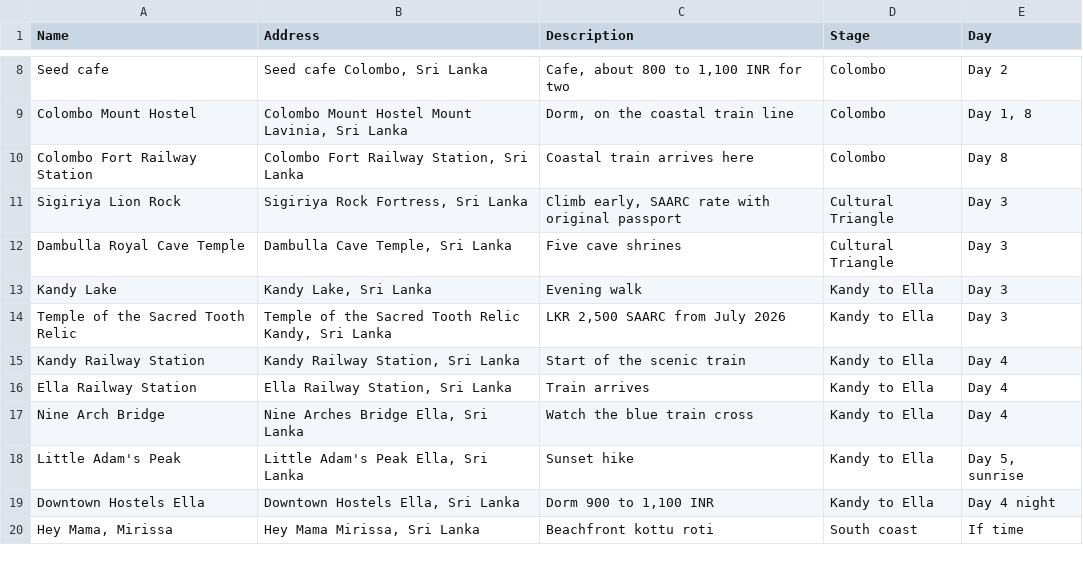
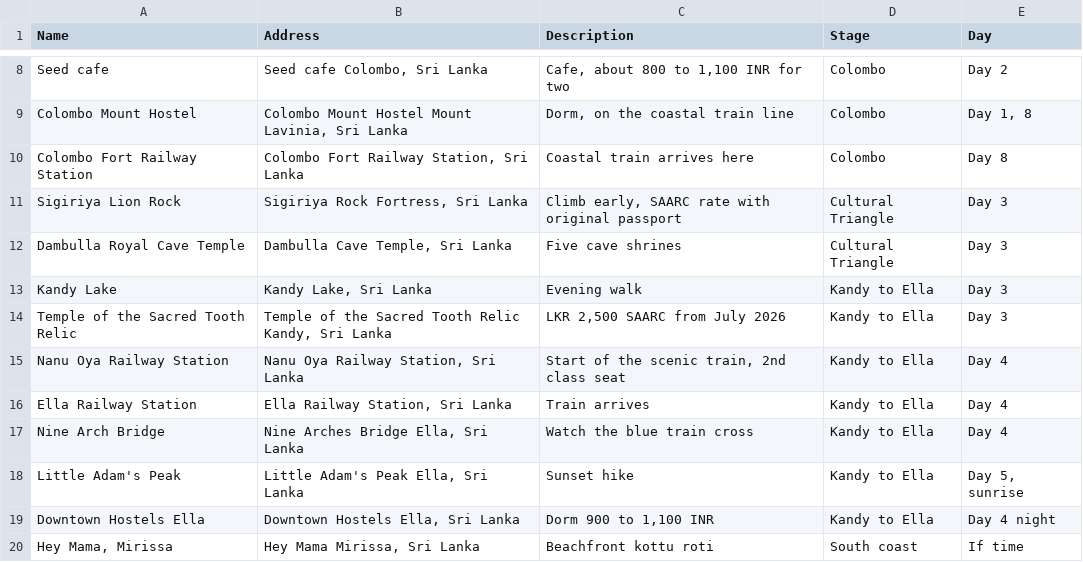
Before and after one commit to gdncomm-aditya-kanoi/Travel-Train, a CSV file: assets/plans/sri-lanka-places.csv, drawn as a sheet; only a part is shown, gaps mark what is left out.

```diff
--- a/assets/plans/sri-lanka-places.csv
+++ b/assets/plans/sri-lanka-places.csv
@@ -14,3 +14,3 @@ Kandy Lake,"Kandy Lake, Sri Lanka",Evening walk,Kandy to Ella,Day 3
 Temple of the Sacred Tooth Relic,"Temple of the Sacred Tooth Relic Kandy, Sri Lanka","LKR 2,500 SAARC from July 2026",Kandy to Ella,Day 3
-Kandy Railway Station,"Kandy Railway Station, Sri Lanka",Start of the scenic train,Kandy to Ella,Day 4
+Nanu Oya Railway Station,"Nanu Oya Railway Station, Sri Lanka","Start of the scenic train, 2nd class seat",Kandy to Ella,Day 4
 Ella Railway Station,"Ella Railway Station, Sri Lanka",Train arrives,Kandy to Ella,Day 4
```
Also changed, not shown: 2 other files.
